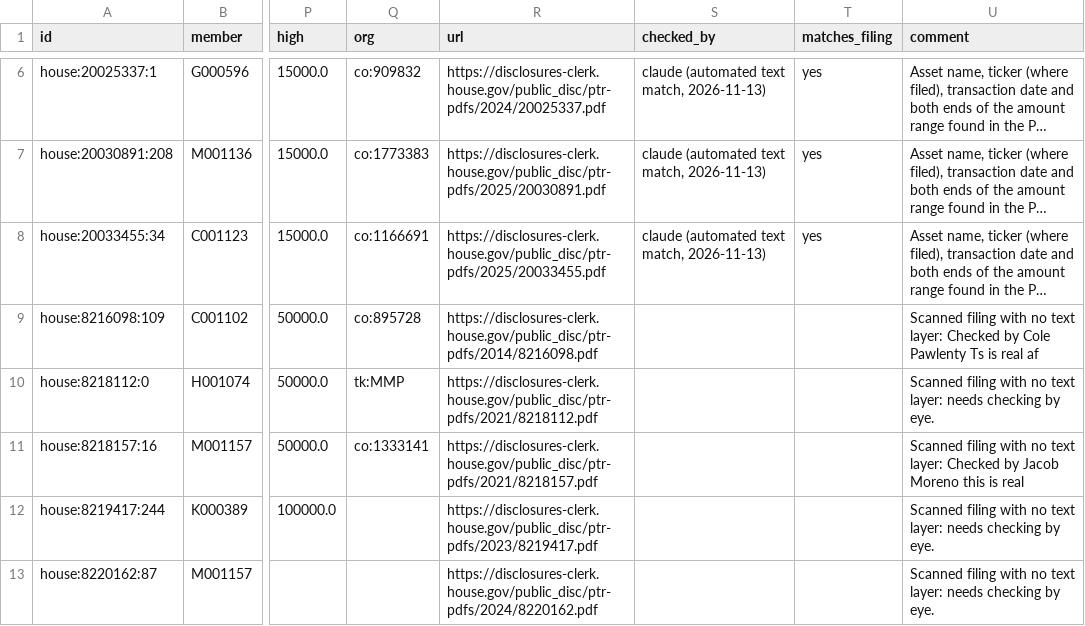
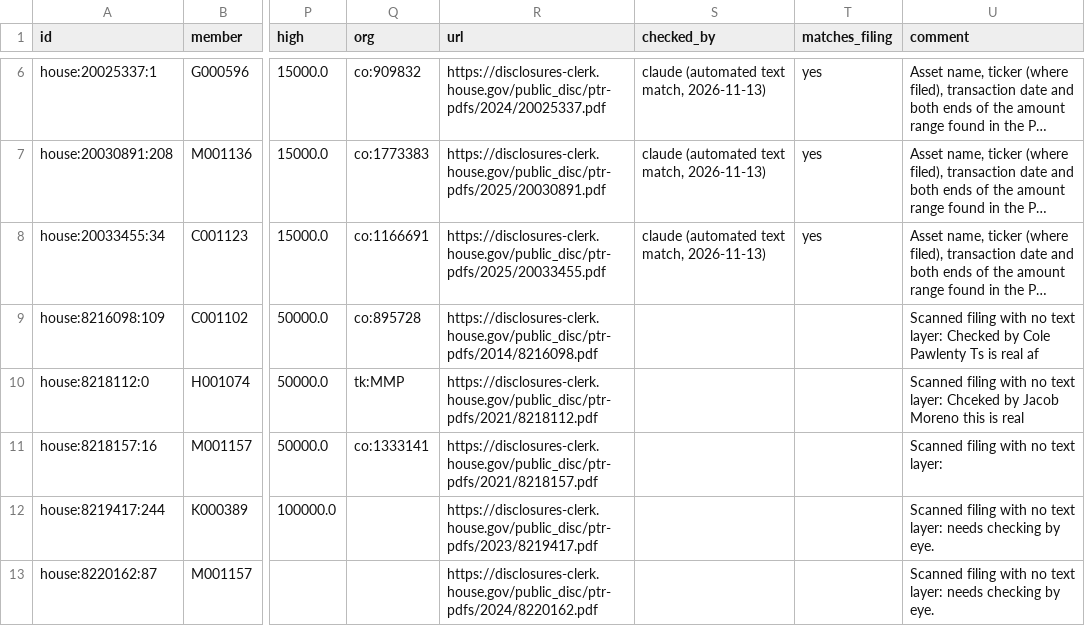
Before and after one commit to Fintech-StThomas/Congressional-Trading-Map, a CSV file: docs/validation/trade-sample.csv, drawn as a sheet; only a part is shown, gaps mark what is left out; long unchanged cells end in …; the diff names each change by its address in the sheet, - before the commit and + after, or states it on an @@ line.

Commit message:
Update trade-sample.csv

```diff
--- a/docs/validation/trade-sample.csv
+++ b/docs/validation/trade-sample.csv
-U10 (comment): …text layer: needs checking by eye.
+U10 (comment): …text layer: Chceked by Jacob Moreno this is real
-U11 (comment): …text layer: Checked by Jacob Moreno this is real
+U11 (comment): …text layer:
```
